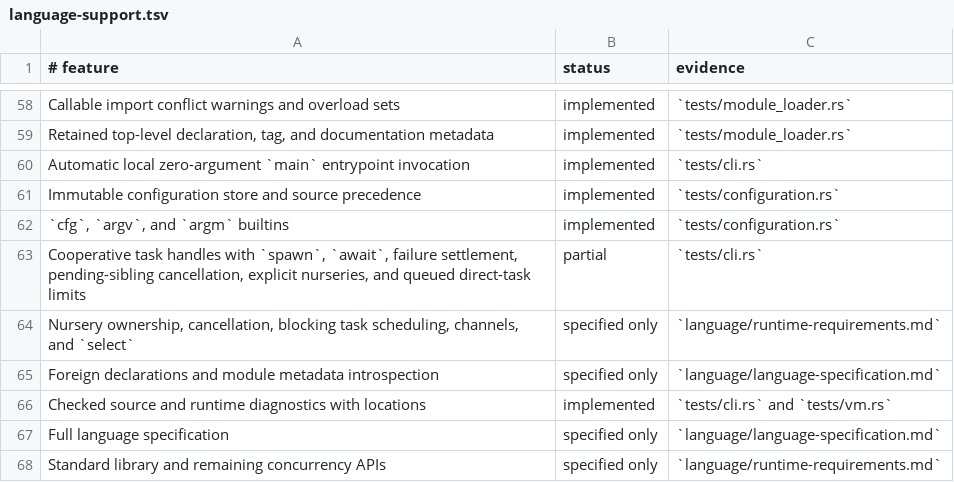
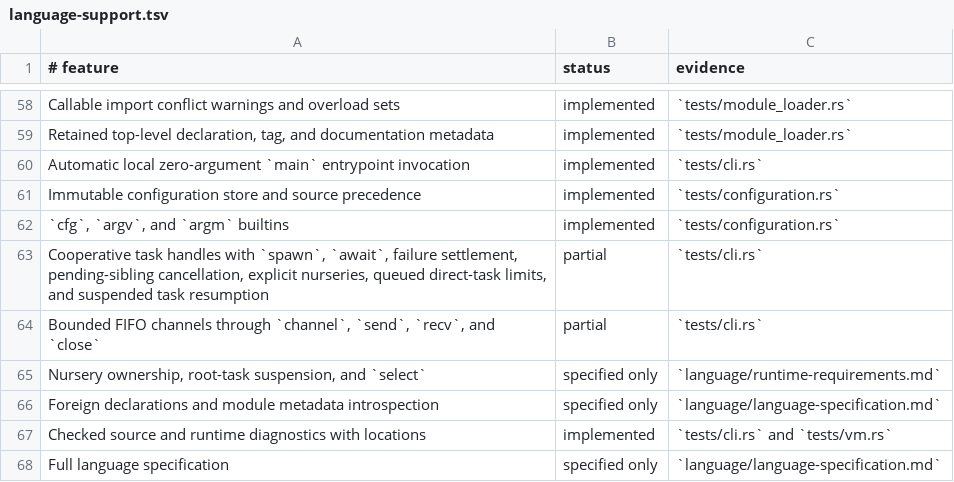
Before and after one commit to babyman/slug-rs, a TSV file: docs/language-support.tsv, drawn as a sheet; only a part is shown, gaps mark what is left out; the shorter side is filled out with more unchanged rows.

Commit message:
feat(runtime): add bounded FIFO channels with task suspension
Introduce `channel`, `send`, `recv`, and `close` builtins to support bounded FIFO channels. Tasks sending/receiving on channels suspend while blocked, preserving VM state, deferred cleanup, and lexical scope.

Refactor `TaskExecution` and `Task` to enable suspension and resumption via ready queues. Update VM to handle task suspension/resumption flow. Add documentation and test cases for channel operations.

```diff
--- a/docs/language-support.tsv
+++ b/docs/language-support.tsv
@@ -62,4 +62,5 @@ Immutable configuration store and source precedence|implemented|`tests/configura
 `cfg`, `argv`, and `argm` builtins|implemented|`tests/configuration.rs`
-Cooperative task handles with `spawn`, `await`, failure settlement, pending-sibling cancellation, explicit nurseries, and queued direct-task limits|partial|`tests/cli.rs`
-Nursery ownership, cancellation, blocking task scheduling, channels, and `select`|specified only|`language/runtime-requirements.md`
+Cooperative task handles with `spawn`, `await`, failure settlement, pending-sibling cancellation, explicit nurseries, queued direct-task limits, and suspended task resumption|partial|`tests/cli.rs`
+Bounded FIFO channels through `channel`, `send`, `recv`, and `close`|partial|`tests/cli.rs`
+Nursery ownership, root-task suspension, and `select`|specified only|`language/runtime-requirements.md`
 Foreign declarations and module metadata introspection|specified only|`language/language-specification.md`
```
Also changed, not shown: 12 other files.
